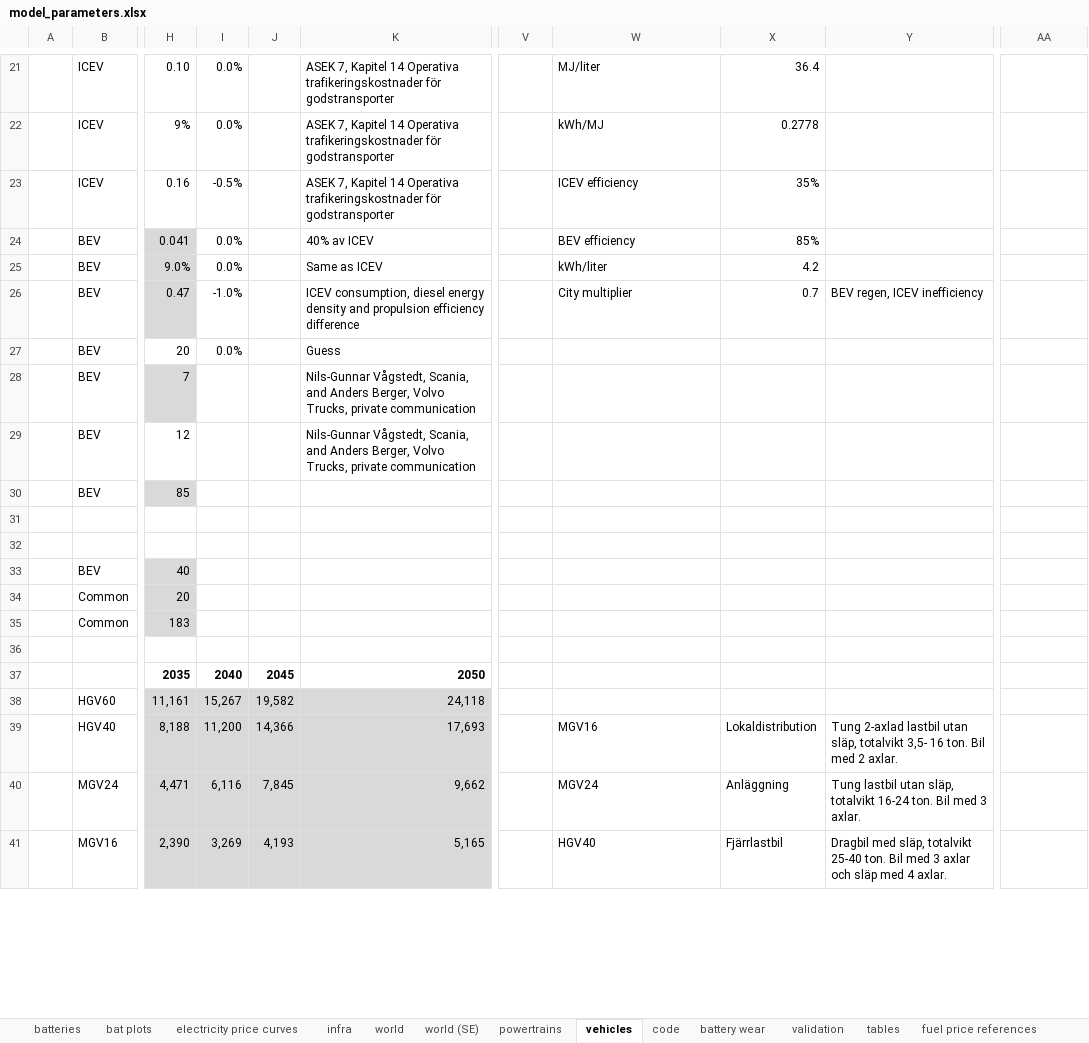
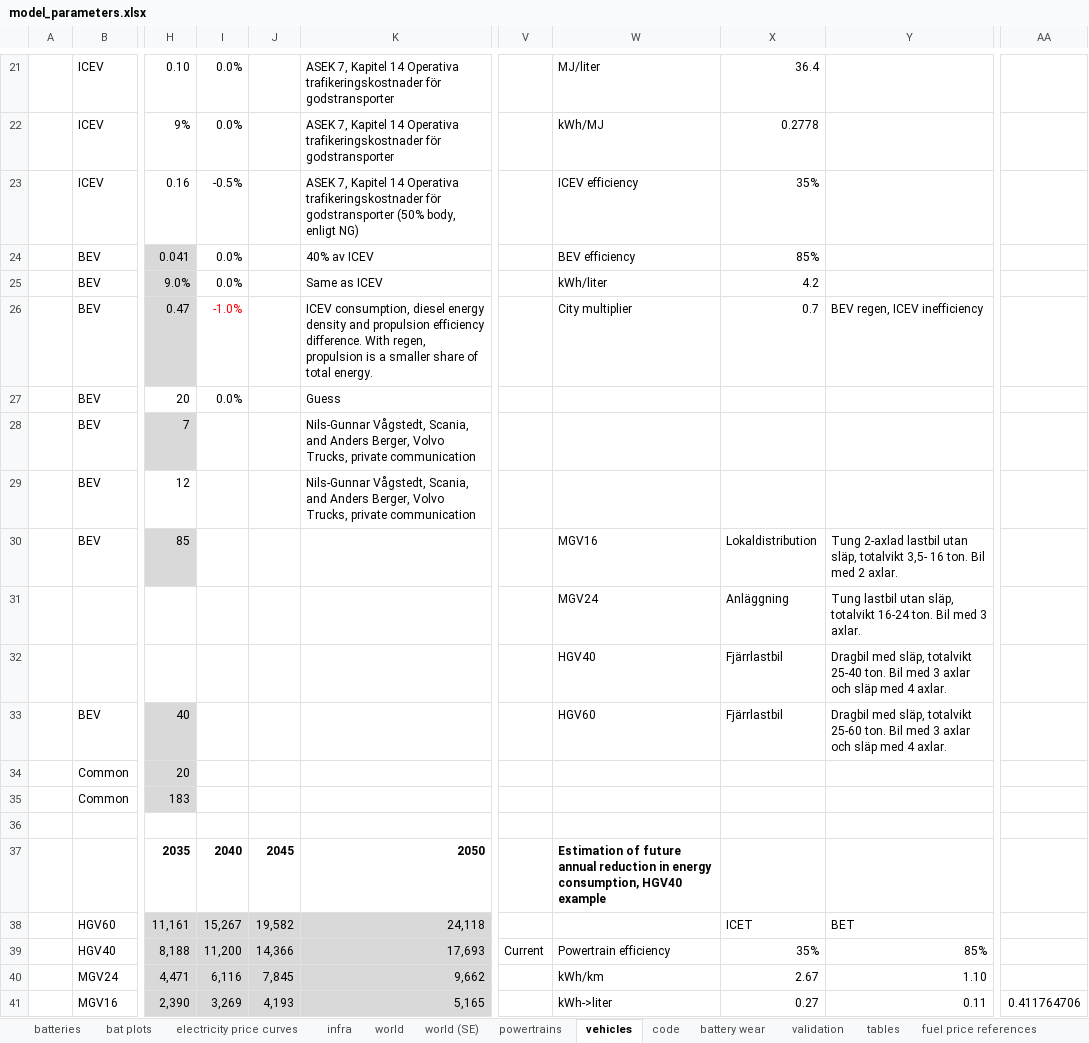
Before and after one commit to JakobRogstadius/MOSTACHI, an Excel workbook: data/model_parameters.xlsx, sheet vehicles, drawn as a sheet; only a part is shown, gaps mark what is left out; values as stored, in another font and other column widths than the file's, no borders; charts and pictures and conditional formats not drawn; the diff covers the shown part only; the diff names each change by its address in the sheet, - before the commit and + after, or states it on an @@ line.

```diff
--- a/data/model_parameters.xlsx (sheet vehicles)
+++ b/data/model_parameters.xlsx (sheet vehicles)
-K23: …för godstransporter
+K23: …för godstransporter (50% body, enligt NG)
-I26 text colour: black
+I26 text colour: #FF0000
-K26: …propulsion efficiency difference
+K26: …propulsion efficiency difference. With regen, propulsion is a smaller share of total energy.
-W30: (empty)
+W30: MGV16
-X30: (empty)
+X30: Lokaldistribution
-Y30: (empty)
+Y30: Tung 2-axlad lastbil utan släp, totalvikt 3,5- 16 ton. Bil med 2 axlar.
-W31: (empty)
+W31: MGV24
-X31: (empty)
+X31: Anläggning
-Y31: (empty)
+Y31: Tung lastbil utan släp, totalvikt 16-24 ton. Bil med 3 axlar.
-W32: (empty)
+W32: HGV40
-X32:X33: (empty)
+X32:X33: Fjärrlastbil
-Y32: (empty)
+Y32: Dragbil med släp, totalvikt 25-40 ton. Bil med 3 axlar och släp med 4 axlar.
-W33: (empty)
+W33: HGV60
-Y33: (empty)
+Y33: Dragbil med släp, totalvikt 25-60 ton. Bil med 3 axlar och släp med 4 axlar.
-W37: (empty)
+W37: Estimation of future annual reduction in energy consumption, HGV40 example
-X38: (empty)
+X38: ICET
-Y38: (empty)
+Y38: BET
-V39: (empty)
+V39: Current
-W39: MGV16
+W39: Powertrain efficiency
-X39: Lokaldistribution
+X39: 35%
-Y39: Tung 2-axlad lastbil utan släp, totalvikt 3,5- 16 ton. Bil med 2 axlar.
+Y39: 85%
-W40: MGV24
+W40: kWh/km
-X40: Anläggning
+X40: 2.67
-Y40: Tung lastbil utan släp, totalvikt 16-24 ton. Bil med 3 axlar.
+Y40: 1.10
-W41: HGV40
+W41: kWh->liter
-X41: Fjärrlastbil
+X41: 0.27
-Y41: Dragbil med släp, totalvikt 25-40 ton. Bil med 3 axlar och släp med 4 axlar.
+Y41: 0.11
-AA41: (empty)
+AA41: 0.411764706
```
Also changed, not shown: 1 added row, 1 removed row and 38 edited cells elsewhere in this sheet, sheet code, sheet tables, sheet batteries, 5 other files.
